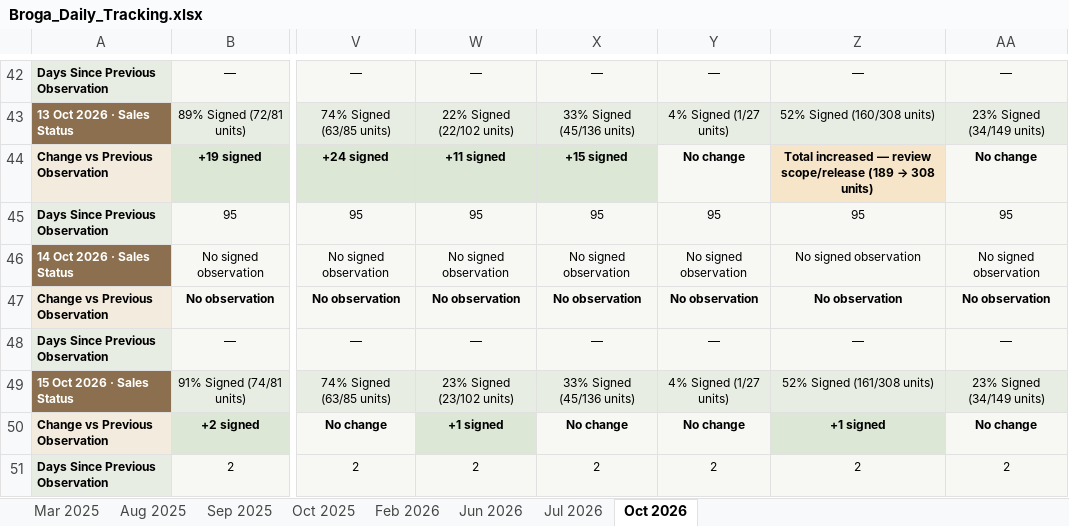
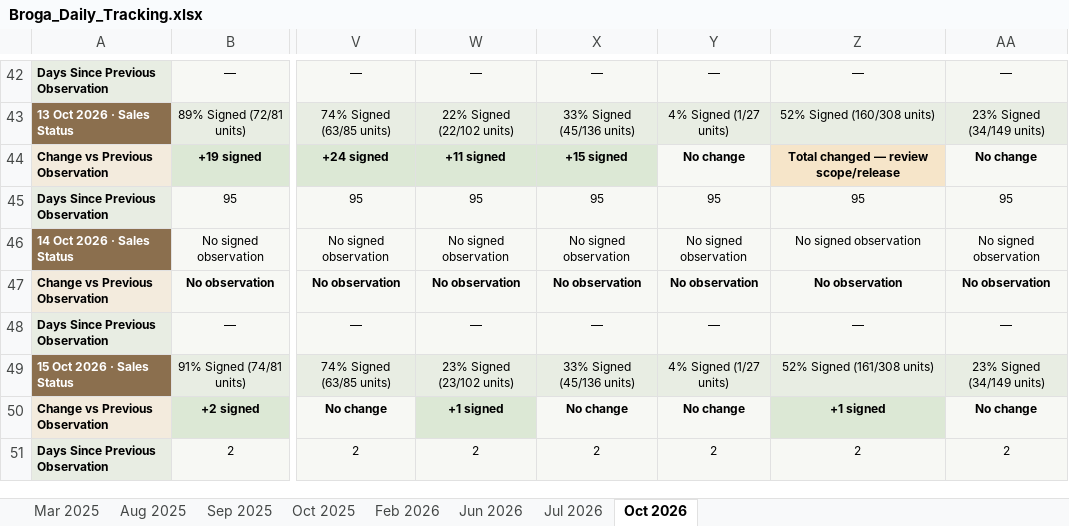
Before and after one commit to lumcy-abc/broga-competitor-sales-dashboard, an Excel workbook: Broga_Daily_Tracking.xlsx, sheet Oct 2026, drawn as a sheet; only a part is shown, gaps mark what is left out; values as stored, in another font and other column widths than the file's, no borders; the diff names each change by its address in the sheet, - before the commit and + after, or states it on an @@ line.

```diff
--- a/Broga_Daily_Tracking.xlsx (sheet Oct 2026)
+++ b/Broga_Daily_Tracking.xlsx (sheet Oct 2026)
@@ Z44: Total increased — review scope/release (189 → 308 units) → Total changed — review scope/release @@
```
Also changed, not shown: sheet Jun 2026, Broga_Competitor_Sales_Analysis.xlsx, Broga_Weekly_Tracking.xlsx.
